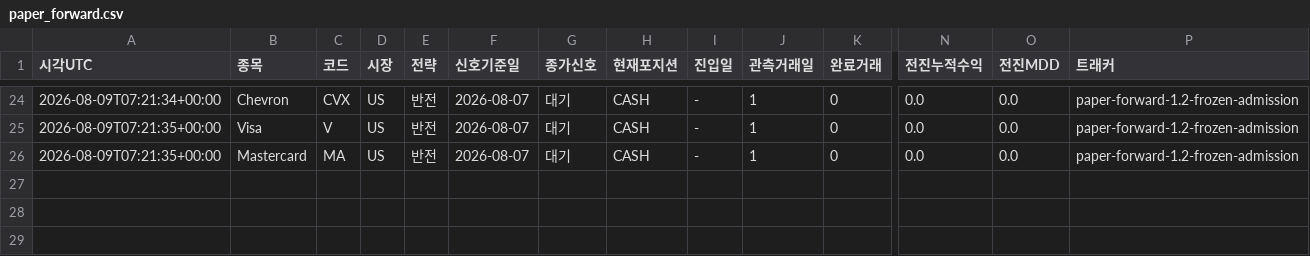
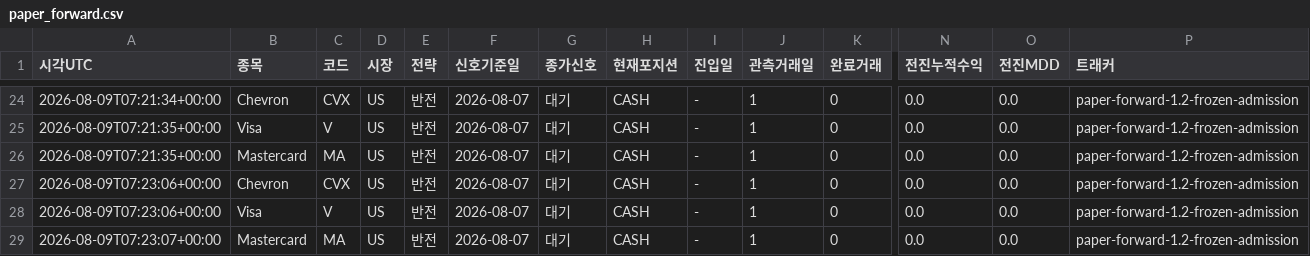
Before and after one commit to dg4200355-arch/apex-ai-trading-bot, a CSV file: reports/paper_forward.csv, drawn as a sheet; only a part is shown, gaps mark what is left out; rows hold the shown columns only; the diff names each change by its address in the sheet, - before the commit and + after, or states it on an @@ line.

```diff
--- a/reports/paper_forward.csv
+++ b/reports/paper_forward.csv
+row 27: 2026-08-09T07:23:06+00:00 | Chevron | CVX | US | 반전 | 2026-08-07 | 대기 | CASH | - | 1 | 0 | 0.0 | 0.0 | paper-forward-1.2-frozen-admission
+row 28: 2026-08-09T07:23:06+00:00 | Visa | V | US | 반전 | 2026-08-07 | 대기 | CASH | - | 1 | 0 | 0.0 | 0.0 | paper-forward-1.2-frozen-admission
+row 29: 2026-08-09T07:23:07+00:00 | Mastercard | MA | US | 반전 | 2026-08-07 | 대기 | CASH | - | 1 | 0 | 0.0 | 0.0 | paper-forward-1.2-frozen-admission
```
Also changed, not shown: reports/portfolio_risk.csv, 3 other files.
